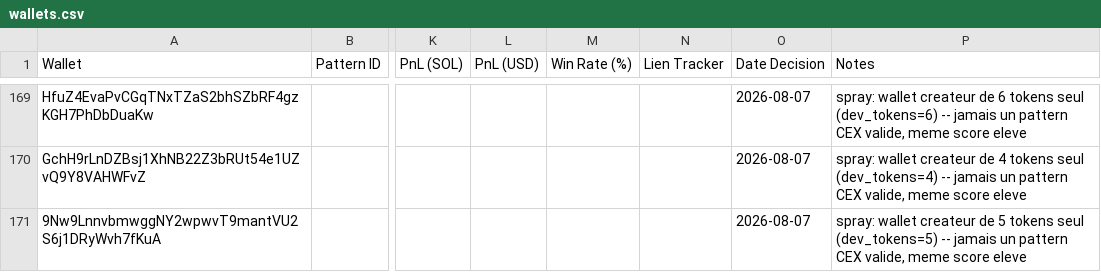
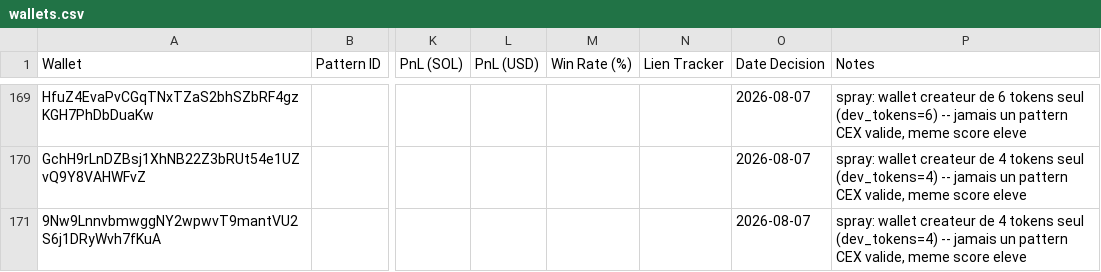
Before and after one commit to LEAYZ1222/RuggerAnalyzer, a CSV file: data/wallets.csv, drawn as a sheet; only a part is shown, gaps mark what is left out; the diff covers the shown part only; the diff names each change by its address in the sheet, - before the commit and + after, or states it on an @@ line.

Commit message:
Rugger Scanner 2026-08-07 11:25 UTC: A=0 maj B=1 evalue (0/1)

```diff
--- a/data/wallets.csv
+++ b/data/wallets.csv
-P171 (Notes): …createur de 5 tokens seul (dev_tokens=5) -- jamais…
+P171 (Notes): …createur de 4 tokens seul (dev_tokens=4) -- jamais…
```
Also changed, not shown: 1 added row and 2 edited cells elsewhere in this file.
